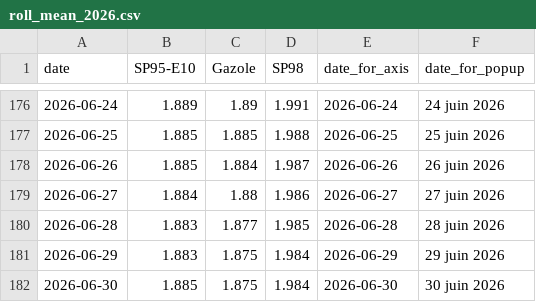
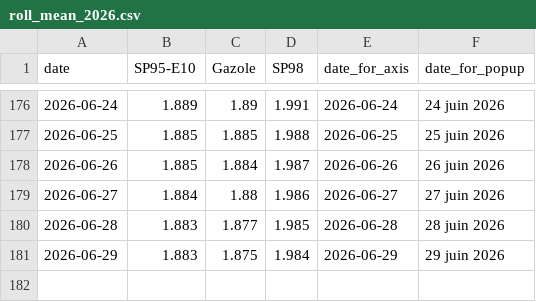
Before and after one commit to mthlht/fuel-price-tracker, a CSV file: data/roll_mean_2026.csv, drawn as a sheet; only a part is shown, gaps mark what is left out; the diff names each change by its address in the sheet, - before the commit and + after, or states it on an @@ line.

```diff
--- a/data/roll_mean_2026.csv
+++ b/data/roll_mean_2026.csv
-row 182: 2026-06-30 | 1.885 | 1.875 | 1.984 | 2026-06-30 | 30 juin 2026
```
Also changed, not shown: data/fuel-shortage-to-flourish.csv, 3 other files.
